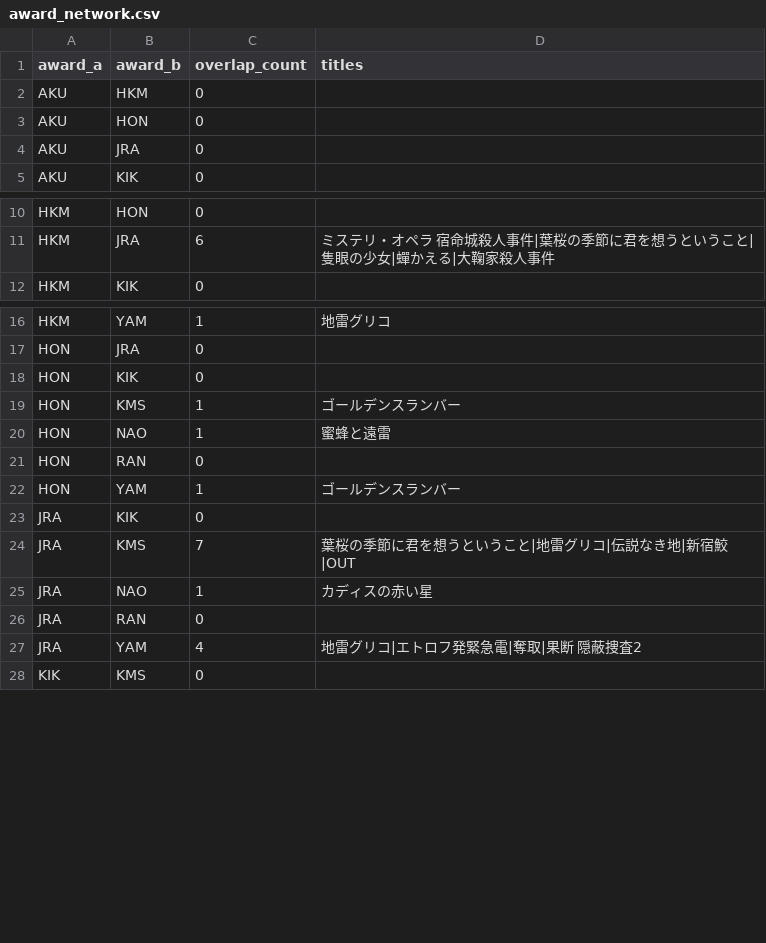
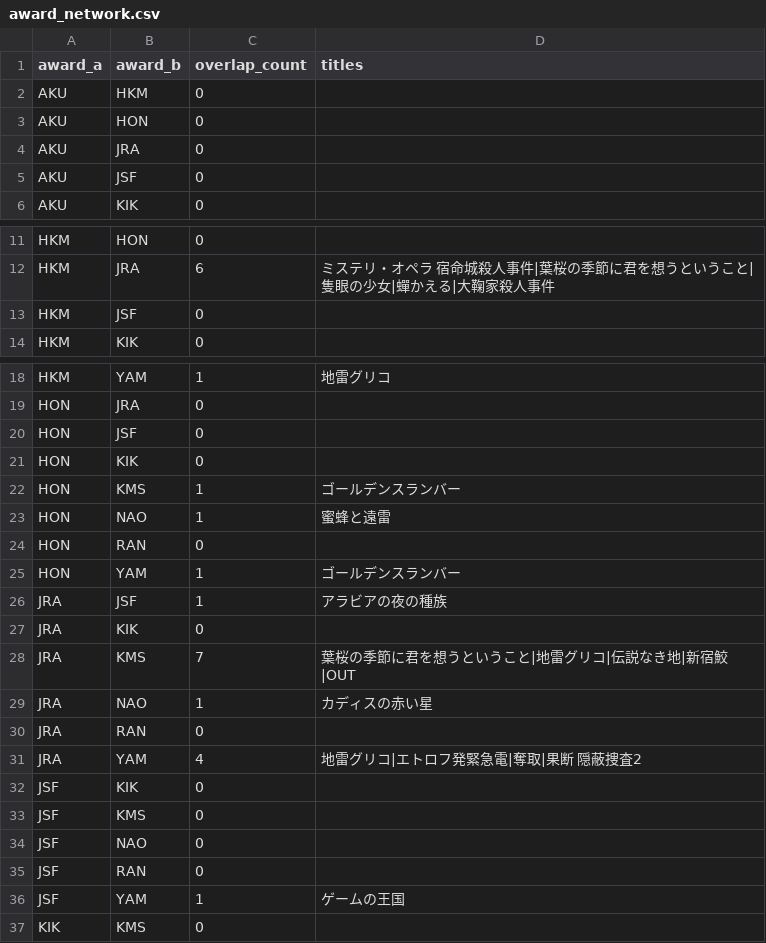
Before and after one commit to Qiuqiu533/Proud-library, a CSV file: data/plam/award_network.csv, drawn as a sheet; only a part is shown, gaps mark what is left out.

```diff
--- a/data/plam/award_network.csv
+++ b/data/plam/award_network.csv
@@ -4,2 +4,3 @@ AKU,HON,0,
 AKU,JRA,0,
+AKU,JSF,0,
 AKU,KIK,0,
@@ -11,2 +12,3 @@ HKM,HON,0,
 HKM,JRA,6,ミステリ・オペラ 宿命城殺人事件|葉桜の季節に君を想うということ|隻眼の少女|蟬かえる|大鞠家殺人事件
+HKM,JSF,0,
 HKM,KIK,0,
@@ -17,2 +19,3 @@ HKM,YAM,1,地雷グリコ
 HON,JRA,0,
+HON,JSF,0,
 HON,KIK,0,
@@ -22,2 +25,3 @@ HON,RAN,0,
 HON,YAM,1,ゴールデンスランバー
+JRA,JSF,1,アラビアの夜の種族
 JRA,KIK,0,
@@ -27,2 +31,7 @@ JRA,RAN,0,
 JRA,YAM,4,地雷グリコ|エトロフ発緊急電|奪取|果断 隠蔽捜査2
+JSF,KIK,0,
+JSF,KMS,0,
+JSF,NAO,0,
+JSF,RAN,0,
+JSF,YAM,1,ゲームの王国
 KIK,KMS,0,
```
Also changed, not shown: data/plam/award_graph.csv, data/plam/award_import_log.csv, 17 other files.
